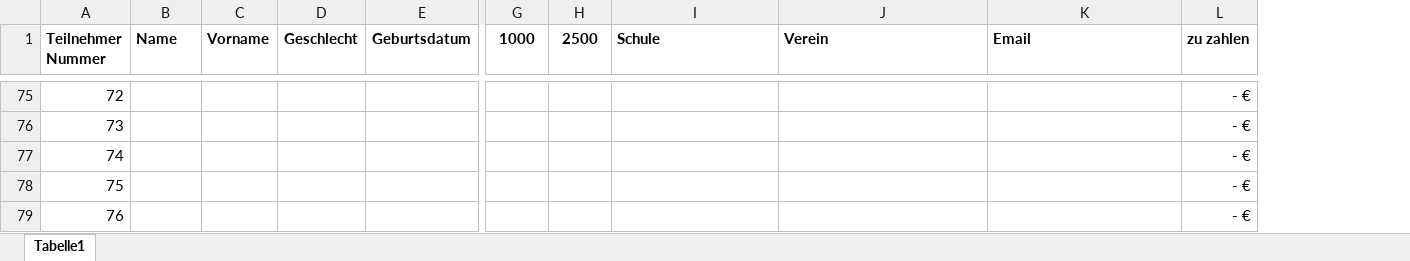
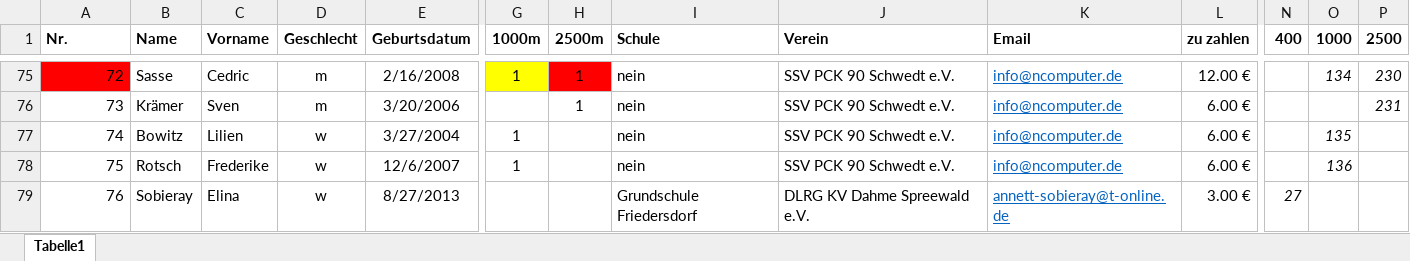
Before and after one commit to feuerteufelfw/dlrg_wettkampf, an Excel workbook: files/Teilnehmer.xlsx, sheet Tabelle1, drawn as a sheet; only a part is shown, gaps mark what is left out; values as stored, in another font and other column widths than the file's, no borders; the diff covers the shown part only; the diff names each change by its address in the sheet, - before the commit and + after, or states it on an @@ line.

Commit message:
teilnehmer bekommen pro disziplin eine Startnummer

```diff
--- a/files/Teilnehmer.xlsx (sheet Tabelle1)
+++ b/files/Teilnehmer.xlsx (sheet Tabelle1)
+column N (400), row 79: 27
+column O (1000), rows 75-78: 134 |  | 135 | 136
+column P (2500), rows 75-76: 230 | 231
-A1: Teilnehmer Nummer
+A1: Nr.
-G1: 1000
+G1: 1000m
-H1: 2500
+H1: 2500m
-A75 fill: none
+A75 fill: #FF0000
-B75 (Name): (empty)
+B75 (Name): Sasse
-C75 (Vorname): (empty)
+C75 (Vorname): Cedric
-D75:D76 (Geschlecht): (empty)
+D75:D76 (Geschlecht): m
-E75 (Geburtsdatum): (empty)
+E75 (Geburtsdatum): 2/16/2008
-G75 (1000m): (empty)
+G75 (1000m): 1
-G75 fill: none
+G75 fill: #FFFF00
-H75:H76 (2500m): (empty)
+H75:H76 (2500m): 1
-H75 fill: none
+H75 fill: #FF0000
-I75:I78 (Schule): (empty)
+I75:I78 (Schule): nein
-J75:J78 (Verein): (empty)
+J75:J78 (Verein): SSV PCK 90 Schwedt e.V.
-K75:K78 (Email): (empty)
+K75:K78 (Email): info@ncomputer.de
-L75 (zu zahlen): - €
+L75 (zu zahlen): 12.00 €
-B76 (Name): (empty)
+B76 (Name): Krämer
-C76 (Vorname): (empty)
+C76 (Vorname): Sven
-E76 (Geburtsdatum): (empty)
+E76 (Geburtsdatum): 3/20/2006
-L76:L78 (zu zahlen): - €
+L76:L78 (zu zahlen): 6.00 €
-B77 (Name): (empty)
+B77 (Name): Bowitz
-C77 (Vorname): (empty)
+C77 (Vorname): Lilien
-D77:D79 (Geschlecht): (empty)
+D77:D79 (Geschlecht): w
-E77 (Geburtsdatum): (empty)
+E77 (Geburtsdatum): 3/27/2004
-G77:G78 (1000m): (empty)
+G77:G78 (1000m): 1
-B78 (Name): (empty)
+B78 (Name): Rotsch
-C78 (Vorname): (empty)
+C78 (Vorname): Frederike
-E78 (Geburtsdatum): (empty)
+E78 (Geburtsdatum): 12/6/2007
-B79 (Name): (empty)
+B79 (Name): Sobieray
-C79 (Vorname): (empty)
+C79 (Vorname): Elina
-E79 (Geburtsdatum): (empty)
+E79 (Geburtsdatum): 8/27/2013
-I79 (Schule): (empty)
+I79 (Schule): Grundschule Friedersdorf
-J79 (Verein): (empty)
+J79 (Verein): DLRG KV Dahme Spreewald e.V.
-K79 (Email): (empty)
+K79 (Email): annett-sobieray@t-online.de
-L79 (zu zahlen): - €
+L79 (zu zahlen): 3.00 €
```
Also changed, not shown: 1 added row, 1 removed row and 285 edited cells elsewhere in this sheet, 2 other files.
